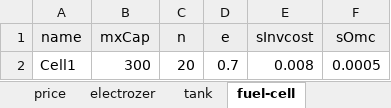
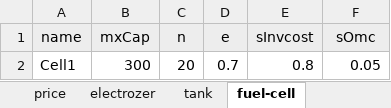
Before and after one commit to marek-iiasa/yayue, an Excel workbook: models/matouqin/Data/dat1.xlsx, sheet fuel-cell, drawn as a sheet; values as stored, in another font and other column widths than the file's, no borders; the diff names each change by its address in the sheet, - before the commit and + after, or states it on an @@ line.

```diff
--- a/models/matouqin/Data/dat1.xlsx (sheet fuel-cell)
+++ b/models/matouqin/Data/dat1.xlsx (sheet fuel-cell)
-E2 (sInvcost): 0.008
+E2 (sInvcost): 0.8
-F2 (sOmc): 0.0005
+F2 (sOmc): 0.05
```
Also changed, not shown: sheet cf, sheet tank, sheet electrozer, sheet generation, sheet price.
